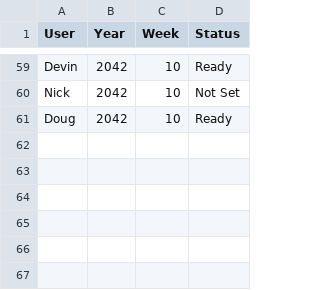
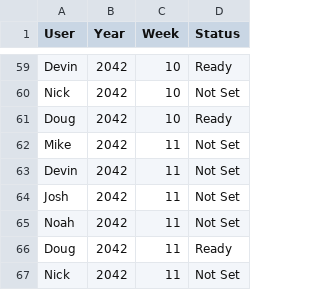
Before and after one commit to Stegs27/CFB_Dynasty_App, a CSV file: week_game_status.csv, drawn as a sheet; only a part is shown, gaps mark what is left out.

Commit message:
Add files via upload

```diff
--- a/week_game_status.csv
+++ b/week_game_status.csv
@@ -61 +61,7 @@ Nick,2042,10,Not Set
 Doug,2042,10,Ready
+Mike,2042,11,Not Set
+Devin,2042,11,Not Set
+Josh,2042,11,Not Set
+Noah,2042,11,Not Set
+Doug,2042,11,Ready
+Nick,2042,11,Not Set
```
